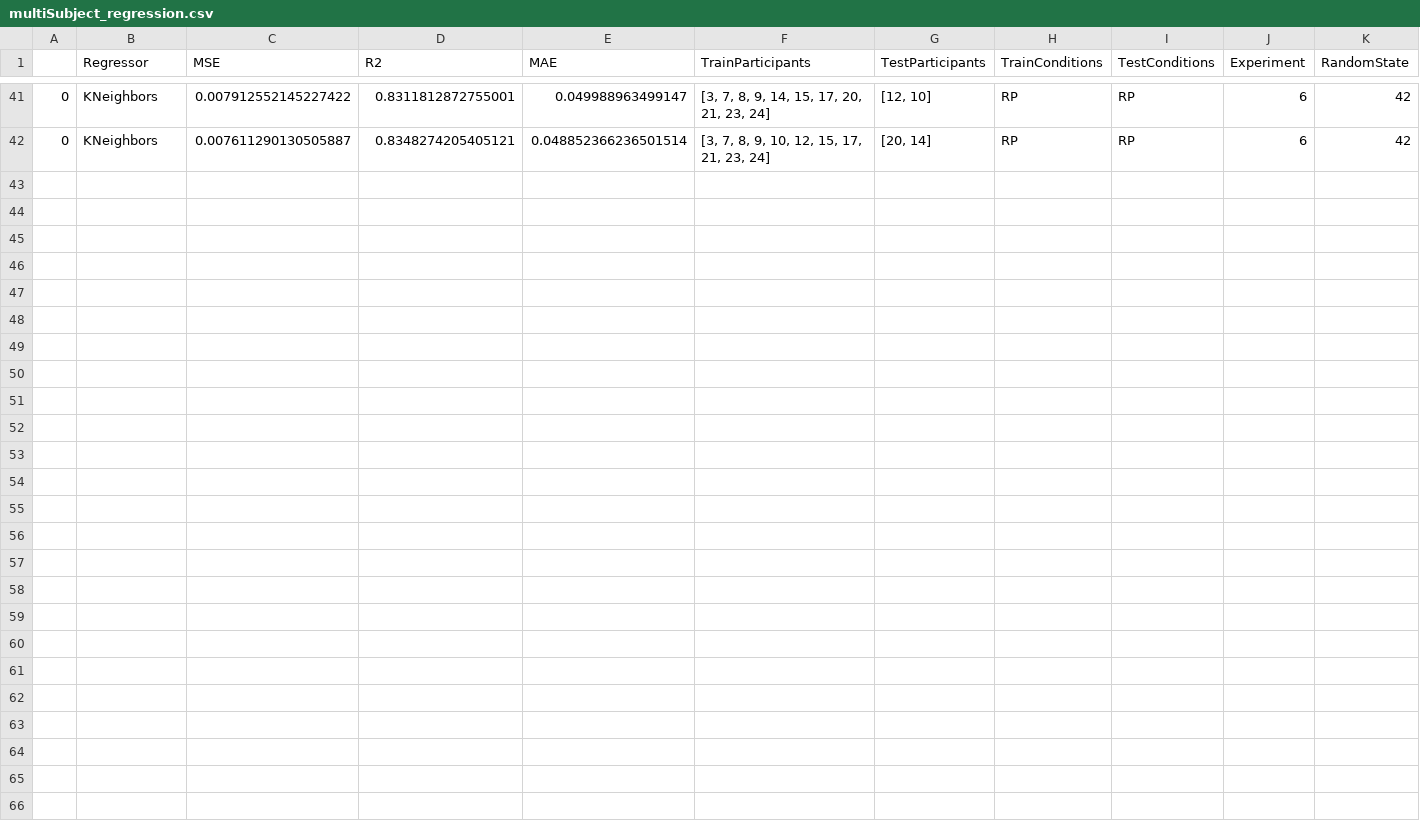
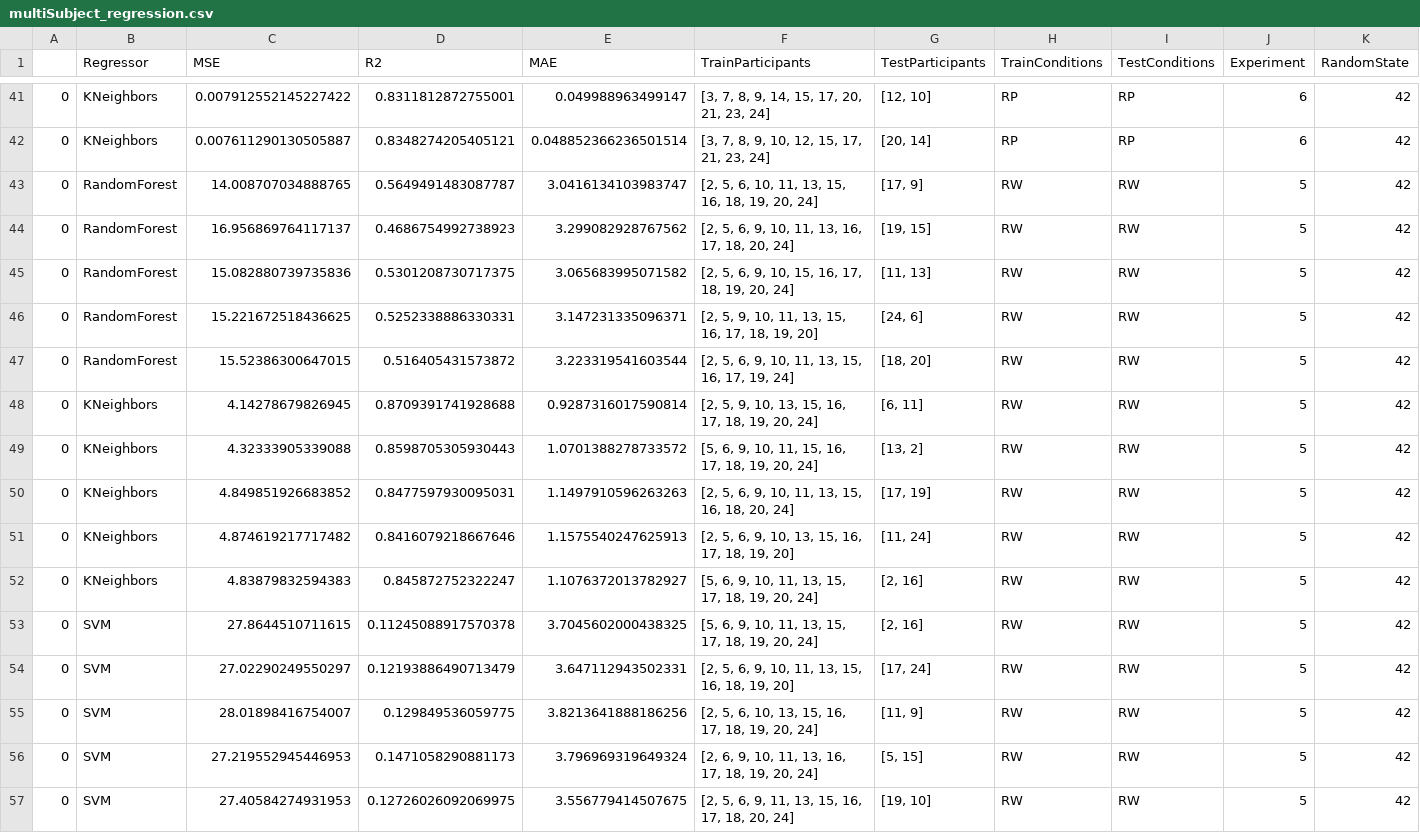
Before and after one commit to your-profile/NeuroLoop-Classification, a CSV file: experiments/experiment2/results/data/multiSubject_regression.csv, drawn as a sheet; only a part is shown, gaps mark what is left out; the diff names each change by its address in the sheet, - before the commit and + after, or states it on an @@ line.

```diff
--- a/experiments/experiment2/results/data/multiSubject_regression.csv
+++ b/experiments/experiment2/results/data/multiSubject_regression.csv
+row 43: 0 | RandomForest | 14.008707034888765 | 0.5649491483087787 | 3.0416134103983747 | [2, 5, 6, 10, 11, 13, 15, 16, 18, 19, 20, 24] | [17, 9] | RW | RW | 5 | 42
+row 44: 0 | RandomForest | 16.956869764117137 | 0.4686754992738923 | 3.299082928767562 | [2, 5, 6, 9, 10, 11, 13, 16, 17, 18, 20, 24] | [19, 15] | RW | RW | 5 | 42
+row 45: 0 | RandomForest | 15.082880739735836 | 0.5301208730717375 | 3.065683995071582 | [2, 5, 6, 9, 10, 15, 16, 17, 18, 19, 20, 24] | [11, 13] | RW | RW | 5 | 42
+row 46: 0 | RandomForest | 15.221672518436625 | 0.5252338886330331 | 3.147231335096371 | [2, 5, 9, 10, 11, 13, 15, 16, 17, 18, 19, 20] | [24, 6] | RW | RW | 5 | 42
+row 47: 0 | RandomForest | 15.52386300647015 | 0.516405431573872 | 3.223319541603544 | [2, 5, 6, 9, 10, 11, 13, 15, 16, 17, 19, 24] | [18, 20] | RW | RW | 5 | 42
+row 48: 0 | KNeighbors | 4.14278679826945 | 0.8709391741928688 | 0.9287316017590814 | [2, 5, 9, 10, 13, 15, 16, 17, 18, 19, 20, 24] | [6, 11] | RW | RW | 5 | 42
+row 49: 0 | KNeighbors | 4.32333905339088 | 0.8598705305930443 | 1.0701388278733572 | [5, 6, 9, 10, 11, 15, 16, 17, 18, 19, 20, 24] | [13, 2] | RW | RW | 5 | 42
+row 50: 0 | KNeighbors | 4.849851926683852 | 0.8477597930095031 | 1.1497910596263263 | [2, 5, 6, 9, 10, 11, 13, 15, 16, 18, 20, 24] | [17, 19] | RW | RW | 5 | 42
+row 51: 0 | KNeighbors | 4.874619217717482 | 0.8416079218667646 | 1.1575540247625913 | [2, 5, 6, 9, 10, 13, 15, 16, 17, 18, 19, 20] | [11, 24] | RW | RW | 5 | 42
+row 52: 0 | KNeighbors | 4.83879832594383 | 0.845872752322247 | 1.1076372013782927 | [5, 6, 9, 10, 11, 13, 15, 17, 18, 19, 20, 24] | [2, 16] | RW | RW | 5 | 42
+row 53: 0 | SVM | 27.8644510711615 | 0.11245088917570378 | 3.7045602000438325 | [5, 6, 9, 10, 11, 13, 15, 17, 18, 19, 20, 24] | [2, 16] | RW | RW | 5 | 42
+row 54: 0 | SVM | 27.02290249550297 | 0.12193886490713479 | 3.647112943502331 | [2, 5, 6, 9, 10, 11, 13, 15, 16, 18, 19, 20] | [17, 24] | RW | RW | 5 | 42
+row 55: 0 | SVM | 28.01898416754007 | 0.129849536059775 | 3.8213641888186256 | [2, 5, 6, 10, 13, 15, 16, 17, 18, 19, 20, 24] | [11, 9] | RW | RW | 5 | 42
+row 56: 0 | SVM | 27.219552945446953 | 0.1471058290881173 | 3.796969319649324 | [2, 6, 9, 10, 11, 13, 16, 17, 18, 19, 20, 24] | [5, 15] | RW | RW | 5 | 42
+row 57: 0 | SVM | 27.40584274931953 | 0.12726026092069975 | 3.556779414507675 | [2, 5, 6, 9, 11, 13, 15, 16, 17, 18, 20, 24] | [19, 10] | RW | RW | 5 | 42
```
Also changed, not shown: experiments/experiment2/results/data/multiSubject_binary.csv, experiments/experiment2/results/data/multiSubject_binaryCV.csv, 17 other files.
